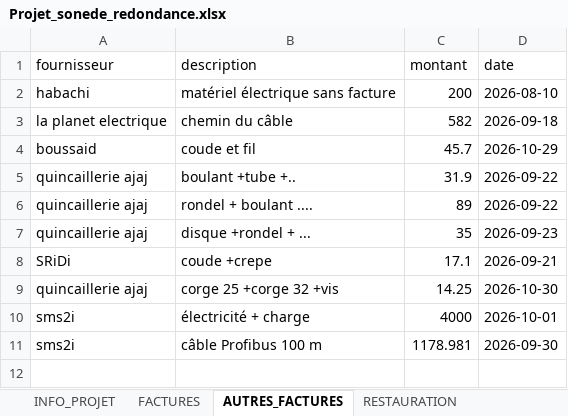
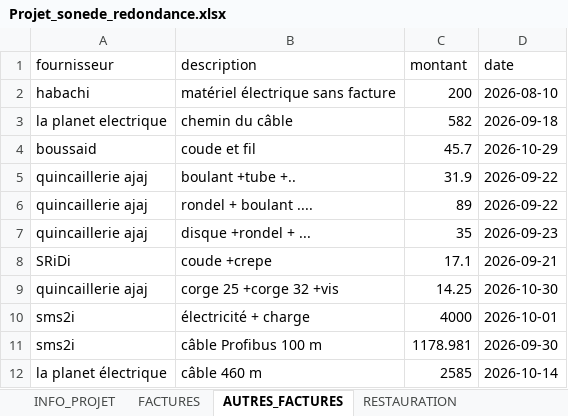
Before and after one commit to RochdiPro/projet_cost, an Excel workbook: src/assets/projets/Projet_sonede_redondance.xlsx, sheet AUTRES_FACTURES, drawn as a sheet; values as stored, in another font and other column widths than the file's, no borders; the diff names each change by its address in the sheet, - before the commit and + after, or states it on an @@ line.

```diff
--- a/src/assets/projets/Projet_sonede_redondance.xlsx (sheet AUTRES_FACTURES)
+++ b/src/assets/projets/Projet_sonede_redondance.xlsx (sheet AUTRES_FACTURES)
+row 12: la planet électrique | câble 460 m | 2585 | 2026-10-14
```
Also changed, not shown: sheet PAIEMENTS, sheet FACTURES, sheet LOGISTIQUE, sheet PLANIFICATION, sheet RESTAURATION, sheet INFO_PROJET, 1 more sheet, src/assets/projets/Projet_additive_CLC_CLSB_Solution_additive_delice.xlsx.
